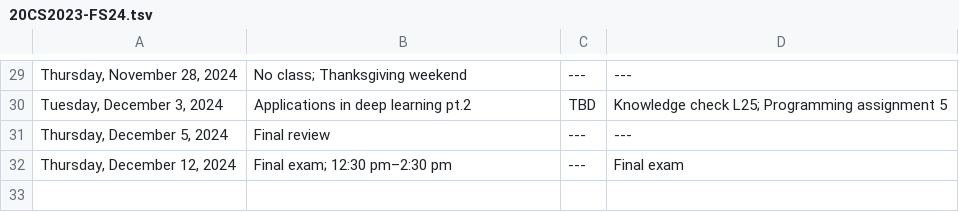
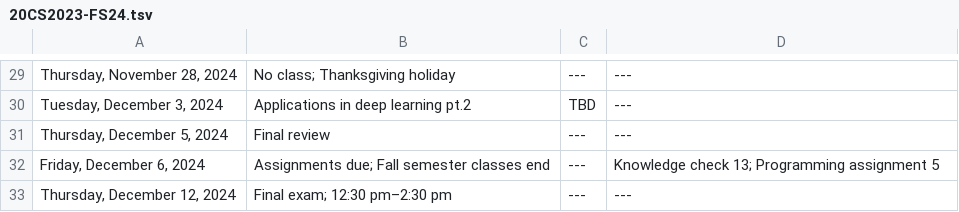
Before and after one commit to loudinb/20CS2023, a TSV file: docs/syllabus/24fs/20CS2023-FS24.tsv, drawn as a sheet; only a part is shown, gaps mark what is left out; addresses are those after the commit; the diff covers the shown part only; the diff names each change by its address in the sheet, - before the commit and + after, or states it on an @@ line.

```diff
--- a/docs/syllabus/24fs/20CS2023-FS24.tsv
+++ b/docs/syllabus/24fs/20CS2023-FS24.tsv
-B29: No class; Thanksgiving weekend
+B29: No class; Thanksgiving holiday
-D30: Knowledge check L25; Programming assignment 5
+D30: ---
+row 32: Friday, December 6, 2024 | Assignments due; Fall semester classes end | --- | Knowledge check 13; Programming assignment 5
-D33: Final exam
+D33: ---
```
Also changed, not shown: 28 edited cells elsewhere in this file, 8 other files.
